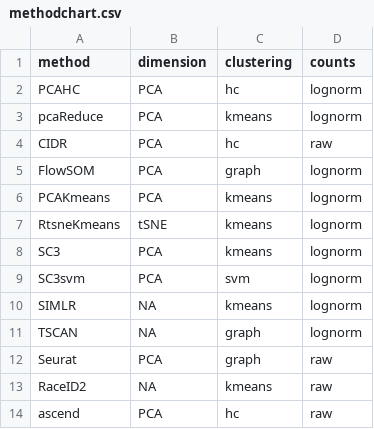
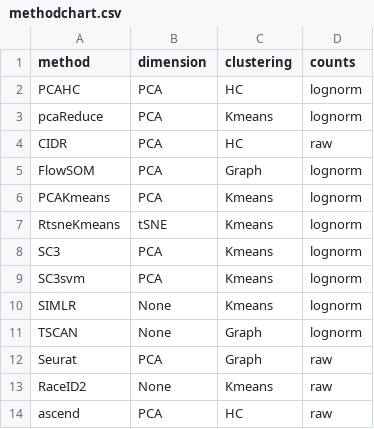
Before and after one commit to markrobinsonuzh/scRNAseq_clustering_comparison, a CSV file: methodchart.csv, drawn as a sheet.

Commit message:
change table entries, changes in plot appereances

```diff
--- a/methodchart.csv
+++ b/methodchart.csv
@@ -1,14 +1,14 @@
 method;dimension;clustering;counts
-PCAHC;PCA;hc;lognorm
-pcaReduce;PCA;kmeans;lognorm
-CIDR;PCA;hc;raw
-FlowSOM;PCA;graph;lognorm
-PCAKmeans;PCA;kmeans;lognorm
-RtsneKmeans;tSNE;kmeans;lognorm
-SC3;PCA;kmeans;lognorm
-SC3svm;PCA;svm;lognorm
-SIMLR;NA;kmeans;lognorm
-TSCAN;NA;graph;lognorm
-Seurat;PCA;graph;raw
-RaceID2;NA;kmeans;raw
-ascend;PCA;hc;raw
+PCAHC;PCA;HC;lognorm
+pcaReduce;PCA;Kmeans;lognorm
+CIDR;PCA;HC;raw
+FlowSOM;PCA;Graph;lognorm
+PCAKmeans;PCA;Kmeans;lognorm
+RtsneKmeans;tSNE;Kmeans;lognorm
+SC3;PCA;Kmeans;lognorm
+SC3svm;PCA;Kmeans;lognorm
+SIMLR;None;Kmeans;lognorm
+TSCAN;None;Graph;lognorm
+Seurat;PCA;Graph;raw
+RaceID2;None;Kmeans;raw
+ascend;PCA;HC;raw
```
Also changed, not shown: 1 other file.
